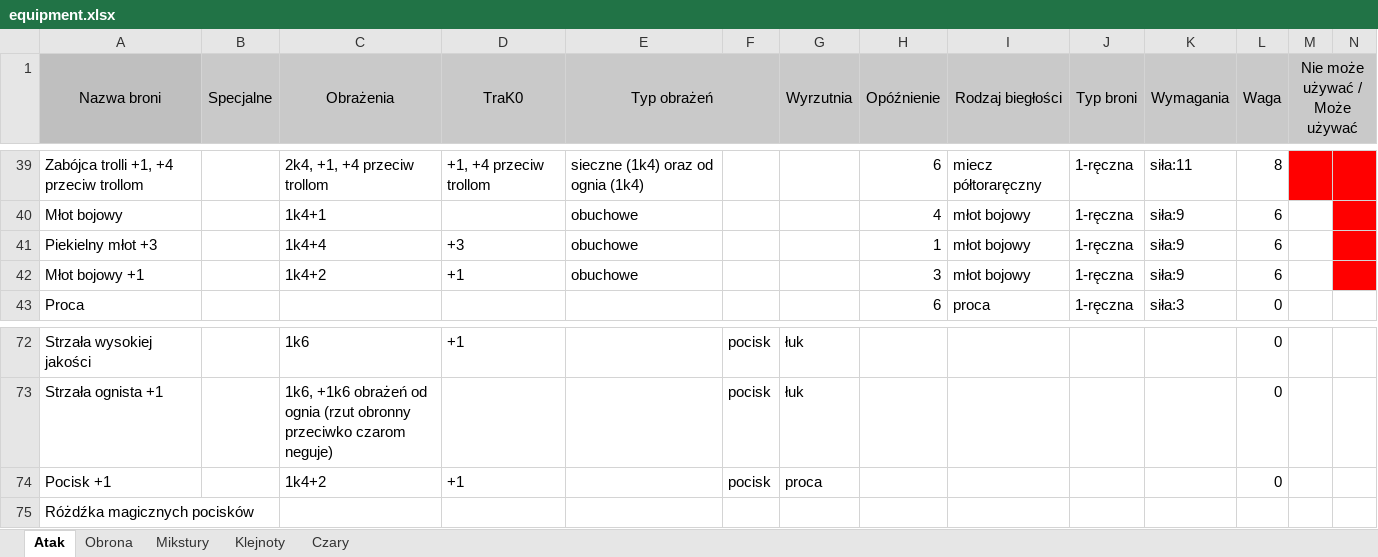
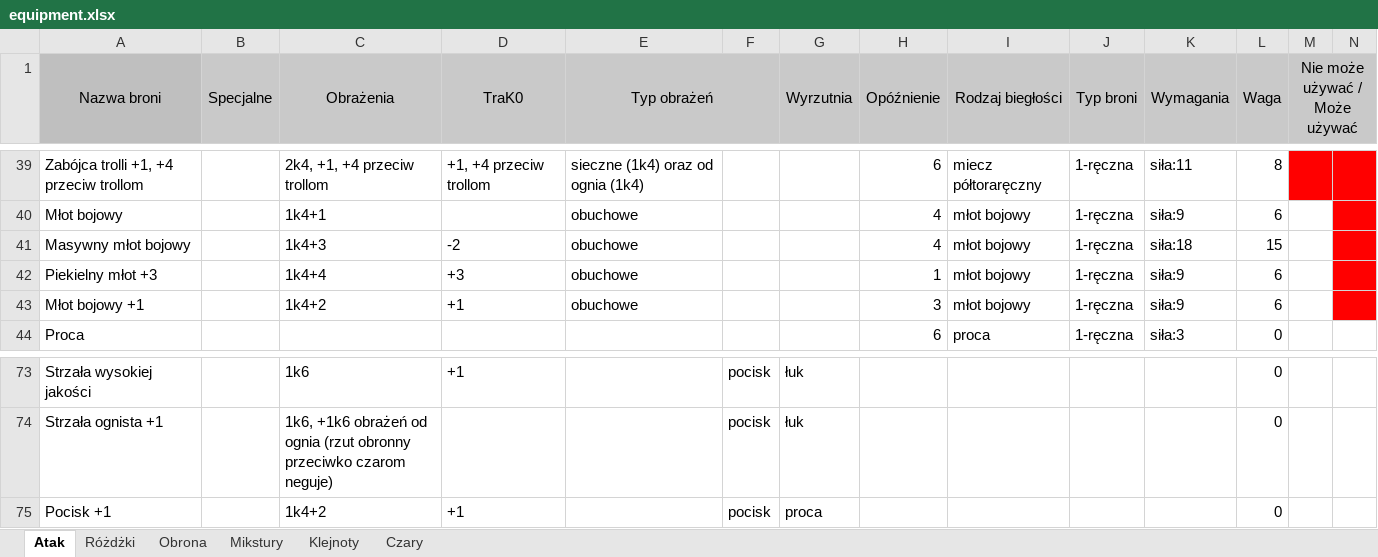
Before and after one commit to mbarylsk/rpg-data, an Excel workbook: IceWind_Dale/equipment.xlsx, sheet Atak, drawn as a sheet; only a part is shown, gaps mark what is left out; values as stored, in another font and other column widths than the file's, no borders; removed rows and columns are numbered as before the commit, all else as after; rows hold the shown columns only; the diff names each change by its address in the sheet, - before the commit and + after, or states it on an @@ line.

```diff
--- a/IceWind_Dale/equipment.xlsx (sheet Atak)
+++ b/IceWind_Dale/equipment.xlsx (sheet Atak)
+sheet tab: Różdżki
+row 41: Masywny młot bojowy |  | 1k4+3 | -2 | obuchowe |  |  | 4 | młot bojowy | 1-ręczna | siła:18 | 15
-row 75: Różdźka magicznych pocisków
```
Also changed, not shown: sheet Mikstury, sheet Obrona.
